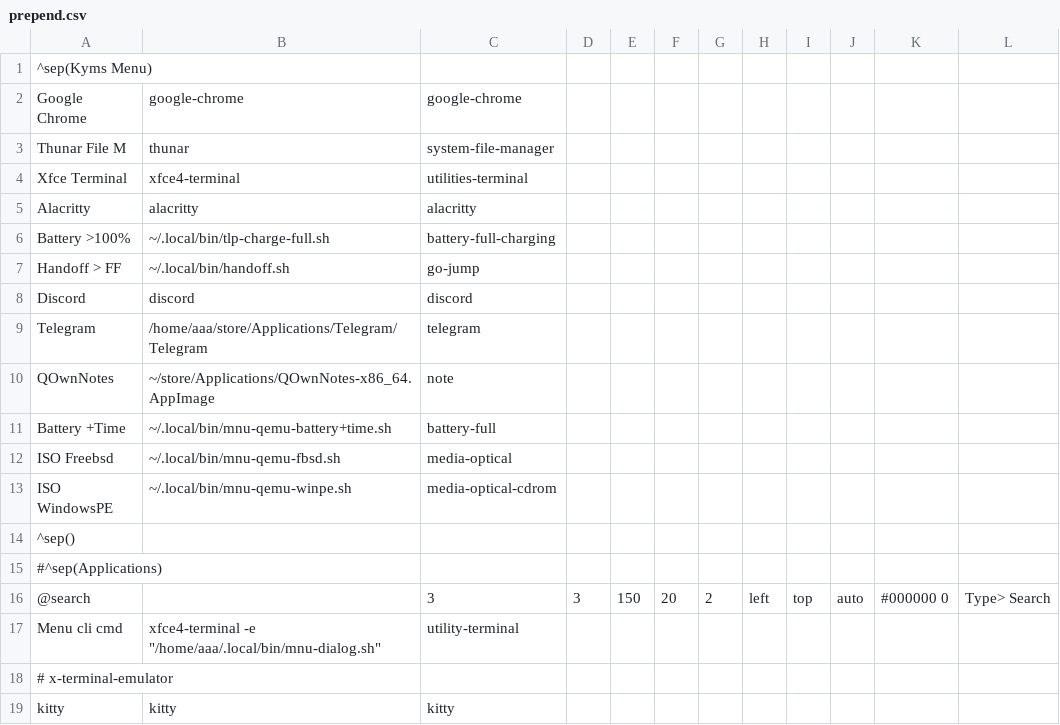
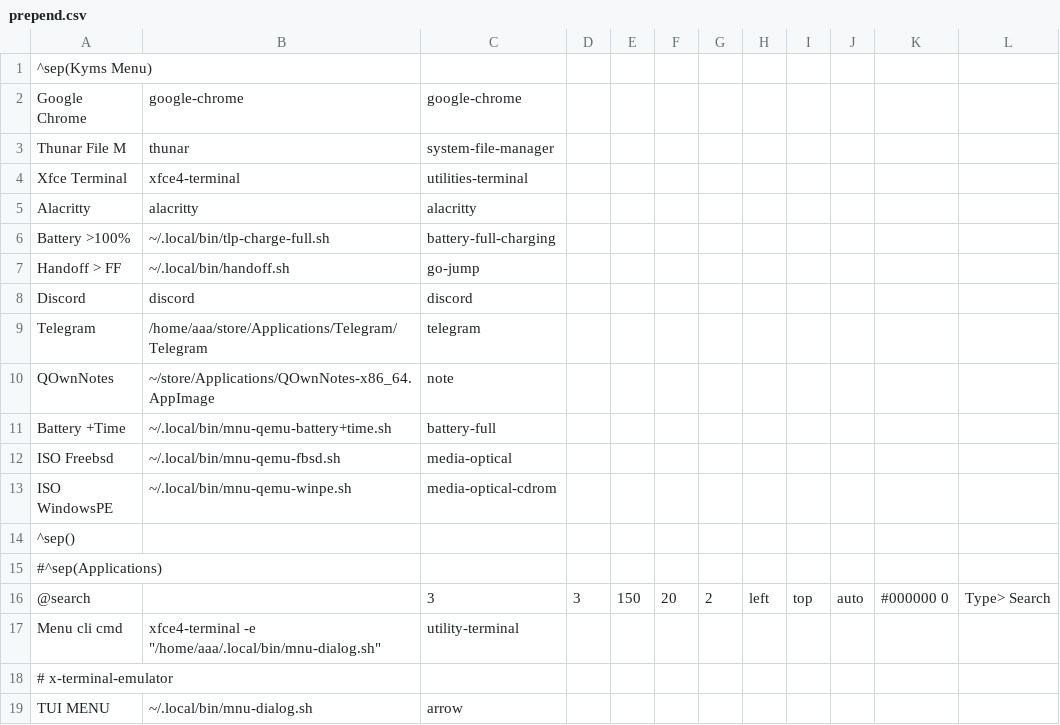
Before and after one commit to sustance/murmuration, a CSV file: prepend.csv, drawn as a sheet; removed rows and columns are numbered as before the commit, all else as after; the diff names each change by its address in the sheet, - before the commit and + after, or states it on an @@ line.

Commit message:
Update terminal menu entry in prepend.csv

```diff
--- a/prepend.csv
+++ b/prepend.csv
-row 19: kitty | kitty | kitty
+row 19: TUI MENU | ~/.local/bin/mnu-dialog.sh | arrow
```
